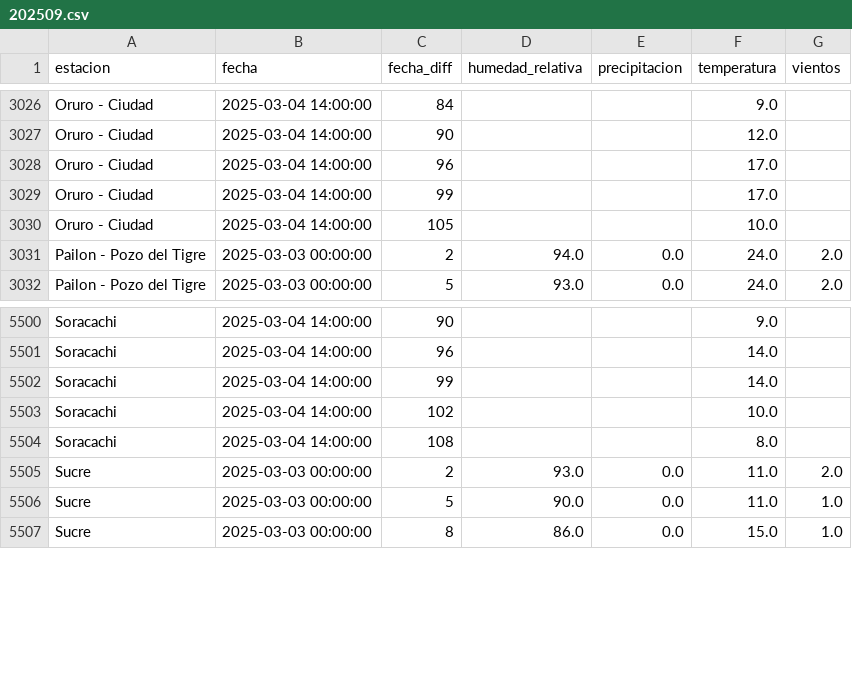
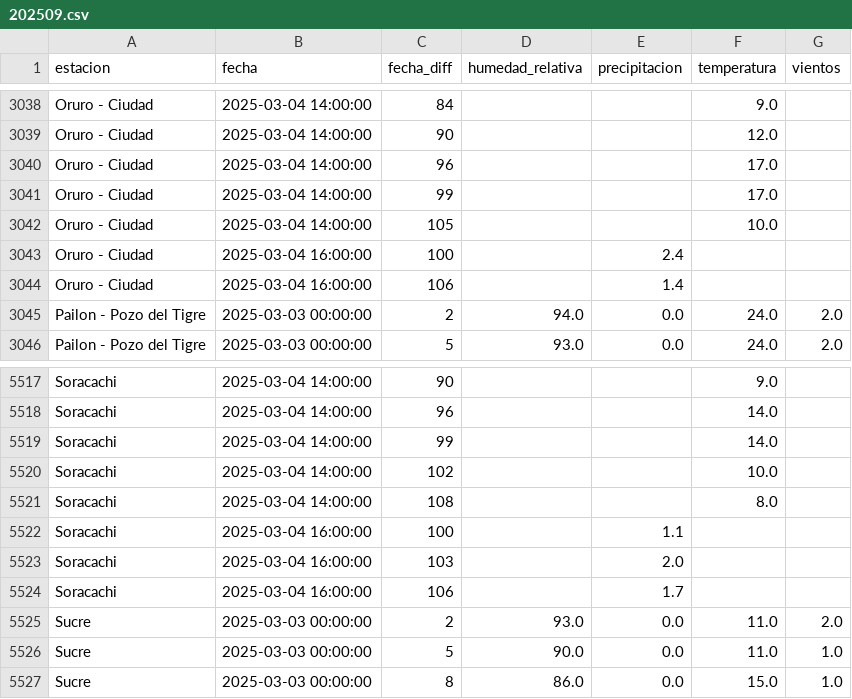
Before and after one commit to sociedatos/bo-meteorologia, a CSV file: data_forecast/2025/202509.csv, drawn as a sheet; only a part is shown, gaps mark what is left out; the diff covers the shown part only.

```diff
--- a/data_forecast/2025/202509.csv
+++ b/data_forecast/2025/202509.csv
@@ -3030,2 +3042,4 @@ Oruro - Ciudad,2025-03-04 14:00:00,99,,,17.0,
 Oruro - Ciudad,2025-03-04 14:00:00,105,,,10.0,
+Oruro - Ciudad,2025-03-04 16:00:00,100,,2.4,,
+Oruro - Ciudad,2025-03-04 16:00:00,106,,1.4,,
 Pailon - Pozo del Tigre,2025-03-03 00:00:00,2,94.0,0.0,24.0,2.0
@@ -5504,2 +5521,5 @@ Soracachi,2025-03-04 14:00:00,102,,,10.0,
 Soracachi,2025-03-04 14:00:00,108,,,8.0,
+Soracachi,2025-03-04 16:00:00,100,,1.1,,
+Soracachi,2025-03-04 16:00:00,103,,2.0,,
+Soracachi,2025-03-04 16:00:00,106,,1.7,,
 Sucre,2025-03-03 00:00:00,2,93.0,0.0,11.0,2.0
```
Also changed, not shown: 15 added rows elsewhere in this file.
